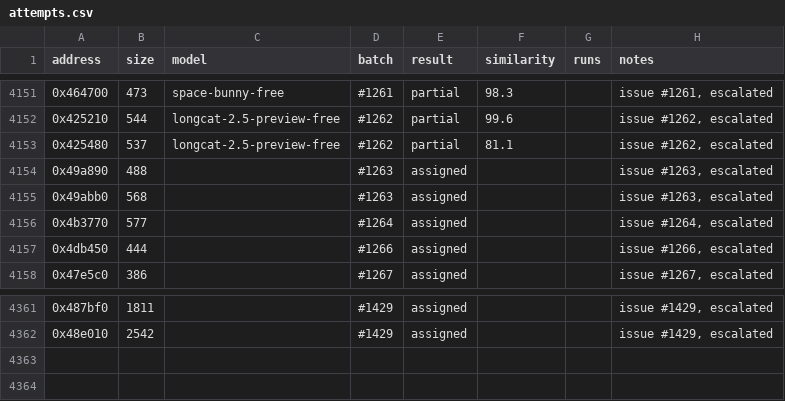
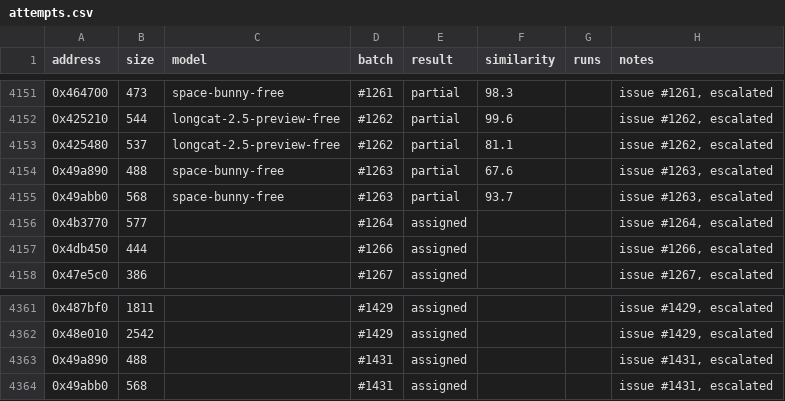
Before and after one commit to CubeB/byte-tactics, a CSV file: data/attempts.csv, drawn as a sheet; only a part is shown, gaps mark what is left out.

```diff
--- a/data/attempts.csv
+++ b/data/attempts.csv
@@ -4153,4 +4153,4 @@ address,size,model,batch,result,similarity,runs,notes
 0x425480,537,longcat-2.5-preview-free,#1262,partial,81.1,,"issue #1262, escalated"
-0x49a890,488,,#1263,assigned,,,"issue #1263, escalated"
-0x49abb0,568,,#1263,assigned,,,"issue #1263, escalated"
+0x49a890,488,space-bunny-free,#1263,partial,67.6,,"issue #1263, escalated"
+0x49abb0,568,space-bunny-free,#1263,partial,93.7,,"issue #1263, escalated"
 0x4b3770,577,,#1264,assigned,,,"issue #1264, escalated"
@@ -4362 +4362,3 @@ address,size,model,batch,result,similarity,runs,notes
 0x48e010,2542,,#1429,assigned,,,"issue #1429, escalated"
+0x49a890,488,,#1431,assigned,,,"issue #1431, escalated"
+0x49abb0,568,,#1431,assigned,,,"issue #1431, escalated"
```
Also changed, not shown: data/batches.csv, 1 other file.
